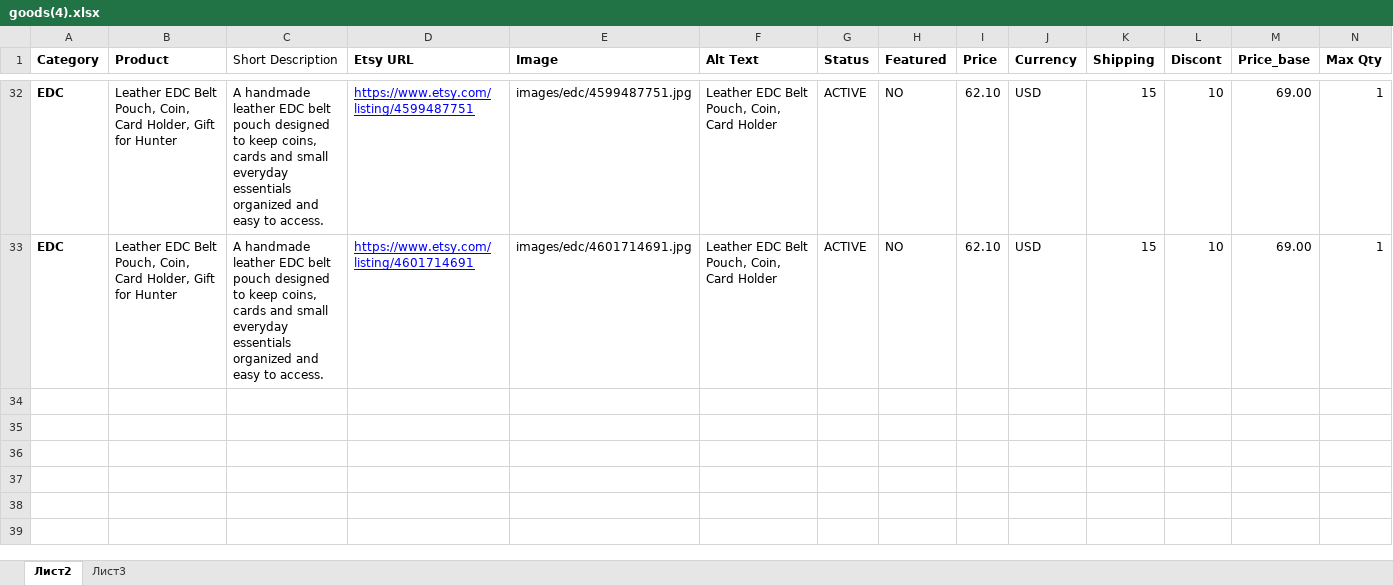
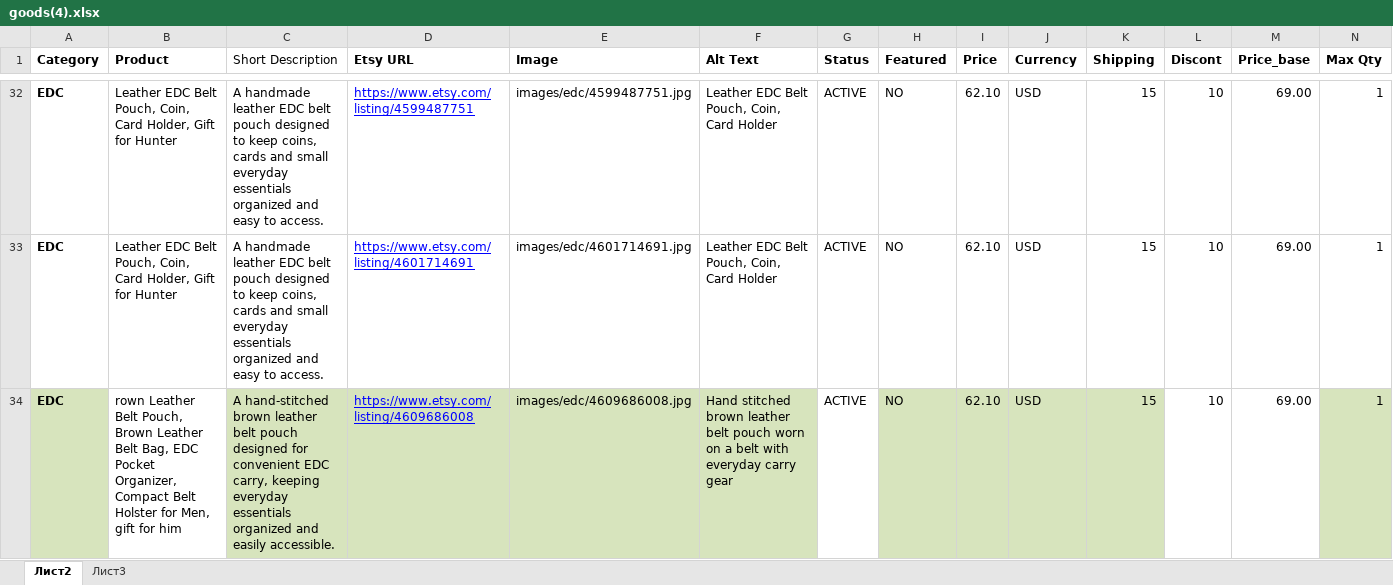
Before and after one commit to Alex-goodvin/leatherbagskingdom, an Excel workbook: goods(4).xlsx, sheet Лист2, drawn as a sheet; only a part is shown, gaps mark what is left out; values as stored, in another font and other column widths than the file's, no borders; rows hold the shown columns only; the diff names each change by its address in the sheet, - before the commit and + after, or states it on an @@ line.

Commit message:
Add  leather belt pouch product pages

```diff
--- a/goods(4).xlsx (sheet Лист2)
+++ b/goods(4).xlsx (sheet Лист2)
+row 34: EDC | rown Leather Belt Pouch, Brown Leather Belt Bag, EDC Pocket Organizer, Compact Belt Holster for Men, gift for him | A hand-stitched brown leather belt pouch designed for convenient EDC carry, keeping everyday essentials organized and easily accessible. | https://www.etsy.com/listing/4609686008 | images/edc/4609686008.jpg | Hand stitched brown leather belt pouch worn on a belt with everyday carry gear | ACTIVE | NO | 62.10 | USD | 15 | 10 | 69.00 | 1
```
Also changed, not shown: 8 other files.
